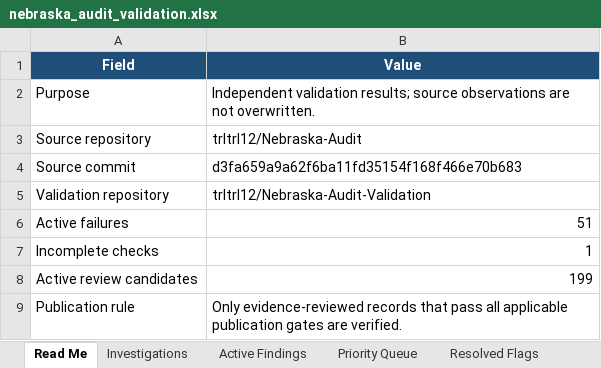
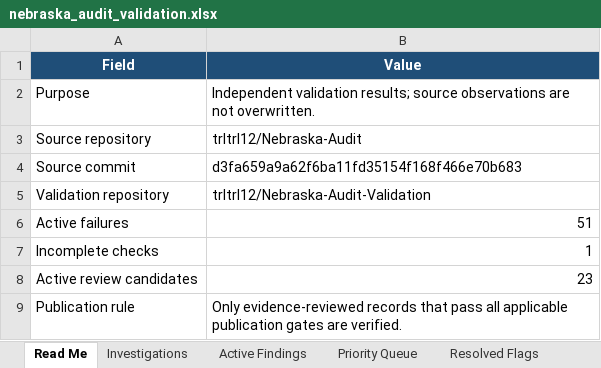
Before and after one commit to trltrl12/Nebraska-Audit-Validation, an Excel workbook: reports/nebraska_audit_validation.xlsx, sheet Read Me, drawn as a sheet; values as stored, in another font and other column widths than the file's, no borders; the diff names each change by its address in the sheet, - before the commit and + after, or states it on an @@ line.

```diff
--- a/reports/nebraska_audit_validation.xlsx (sheet Read Me)
+++ b/reports/nebraska_audit_validation.xlsx (sheet Read Me)
-B8 (Value): 199
+B8 (Value): 23
```
Also changed, not shown: sheet Priority Queue, sheet Active Findings, 6 other files.
